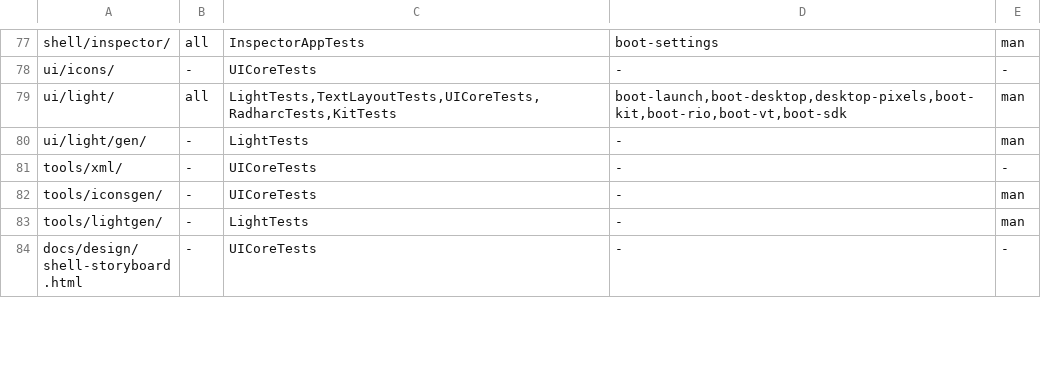
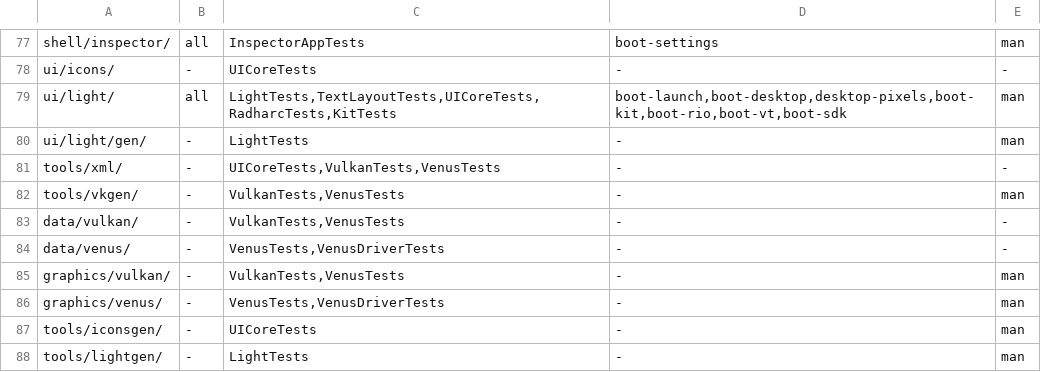
Before and after one commit to JamesKane/VectraOS, a TSV file: docs/risk.tsv, drawn as a sheet; only a part is shown, gaps mark what is left out; the shorter side is filled out with more unchanged rows.

```diff
--- a/docs/risk.tsv
+++ b/docs/risk.tsv
@@ -80,3 +80,8 @@ ui/light/	all	LightTests,TextLayoutTests,UICoreTests,RadharcTests,KitTests	boot-
 ui/light/gen/	-	LightTests	-	man
-tools/xml/	-	UICoreTests	-	-
+tools/xml/	-	UICoreTests,VulkanTests,VenusTests	-	-
+tools/vkgen/	-	VulkanTests,VenusTests	-	man
+data/vulkan/	-	VulkanTests,VenusTests	-	-
+data/venus/	-	VenusTests,VenusDriverTests	-	-
+graphics/vulkan/	-	VulkanTests,VenusTests	-	man
+graphics/venus/	-	VenusTests,VenusDriverTests	-	man
 tools/iconsgen/	-	UICoreTests	-	man
```
Also changed, not shown: IMPORTS.tsv, 39 other files.
